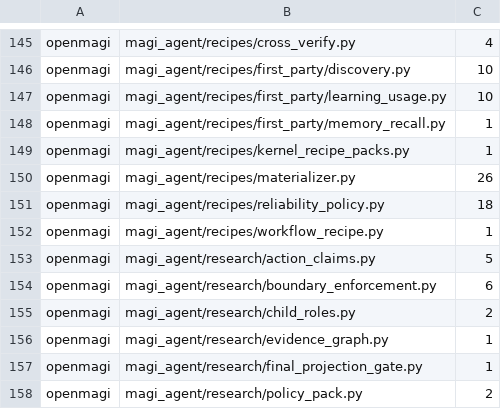
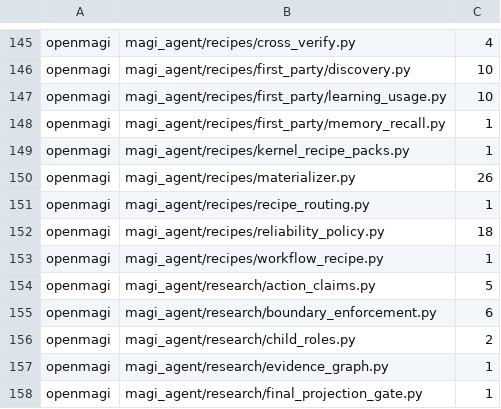
Before and after one commit to openmagi/magi-agent, a TSV file: scripts/naming_baseline.tsv, drawn as a sheet; only a part is shown, gaps mark what is left out; the shorter side is filled out with more unchanged rows.

Commit message:
test(recipes): additive-union coverage + ratchet-gate drift fixes (Task 3)
Add M4 test (test_obligation_scope_two_packs_union_is_additive) verifying
obligations_for(research + dev-coding) == union of each pack's obligations.
Regenerate magi_agent/ARCHITECTURE.md (engine.py now reverse-dep of
recipe_routing.py, caught by module-map gate) and ratchet
scripts/naming_baseline.tsv to include recipe_routing.py's 1 openmagi pack-id
constant (genuine unavoidable — pack IDs are canonical identifiers).
All 6 ratchet gates pass: naming / module-map / env-reference / xfail / flag-read + ruff.

```diff
--- a/scripts/naming_baseline.tsv
+++ b/scripts/naming_baseline.tsv
@@ -150,2 +150,3 @@ openmagi	magi_agent/recipes/kernel_recipe_packs.py	1
 openmagi	magi_agent/recipes/materializer.py	26
+openmagi	magi_agent/recipes/recipe_routing.py	1
 openmagi	magi_agent/recipes/reliability_policy.py	18
```
Also changed, not shown: 2 other files.
